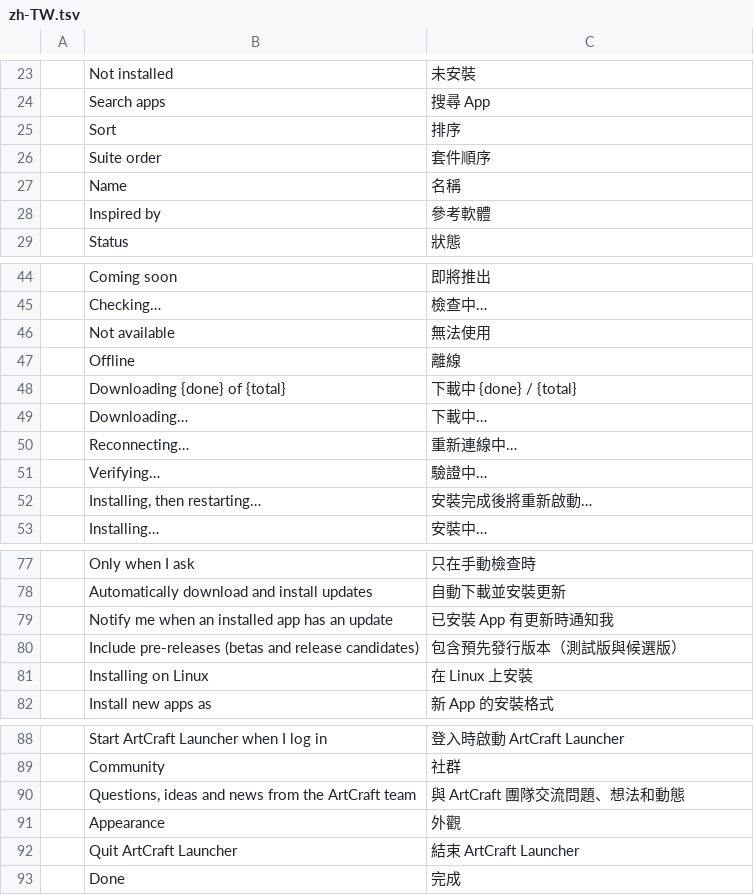
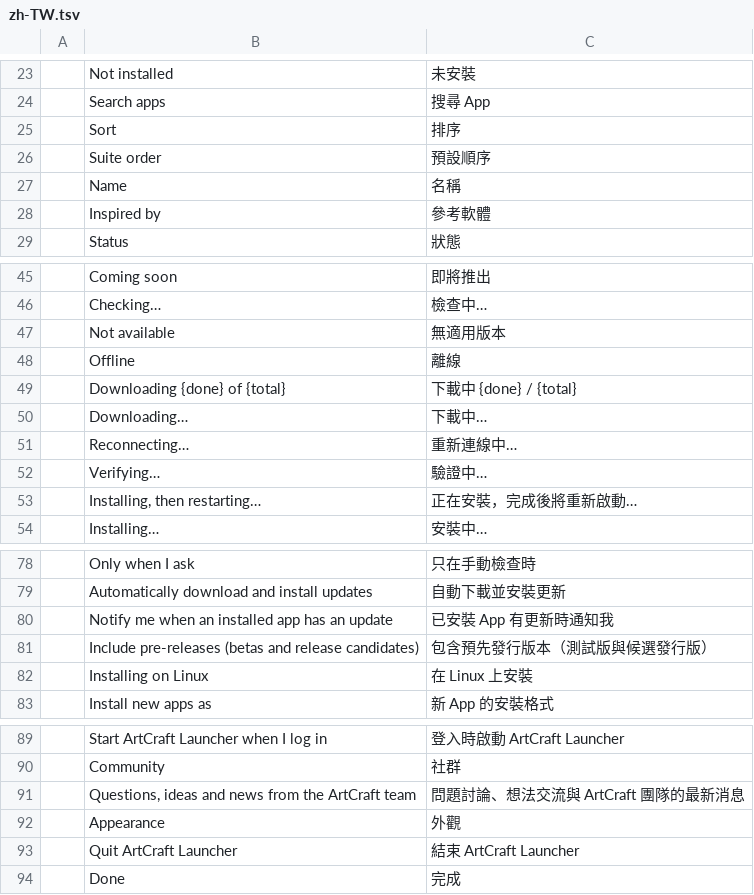
Before and after one commit to MaxTheHaters/craft-launcher, a TSV file: crates/ui-egui/src/i18n/zh-TW.tsv, drawn as a sheet; only a part is shown, gaps mark what is left out; the diff covers the shown part only.

```diff
--- a/crates/ui-egui/src/i18n/zh-TW.tsv
+++ b/crates/ui-egui/src/i18n/zh-TW.tsv
@@ -25,3 +25,3 @@
 	Sort	排序
-	Suite order	套件順序
+	Suite order	預設順序
 	Name	名稱
@@ -45,3 +46,3 @@
 	Checking…	檢查中…
-	Not available	無法使用
+	Not available	無適用版本
 	Offline	離線
@@ -51,3 +52,3 @@
 	Verifying…	驗證中…
-	Installing, then restarting…	安裝完成後將重新啟動…
+	Installing, then restarting…	正在安裝，完成後將重新啟動…
 	Installing…	安裝中…
@@ -79,3 +80,3 @@
 	Notify me when an installed app has an update	已安裝 App 有更新時通知我
-	Include pre-releases (betas and release candidates)	包含預先發行版本（測試版與候選版）
+	Include pre-releases (betas and release candidates)	包含預先發行版本（測試版與候選發行版）
 	Installing on Linux	在 Linux 上安裝
@@ -89,3 +90,3 @@
 	Community	社群
-	Questions, ideas and news from the ArtCraft team	與 ArtCraft 團隊交流問題、想法和動態
+	Questions, ideas and news from the ArtCraft team	問題討論、想法交流與 ArtCraft 團隊的最新消息
 	Appearance	外觀
```
Also changed, not shown: 2 added rows and 12 edited cells elsewhere in this file.
